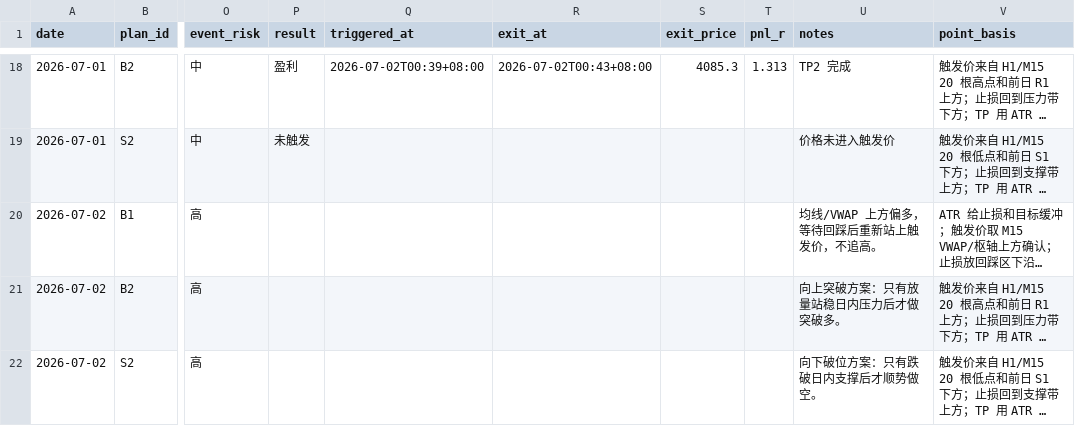
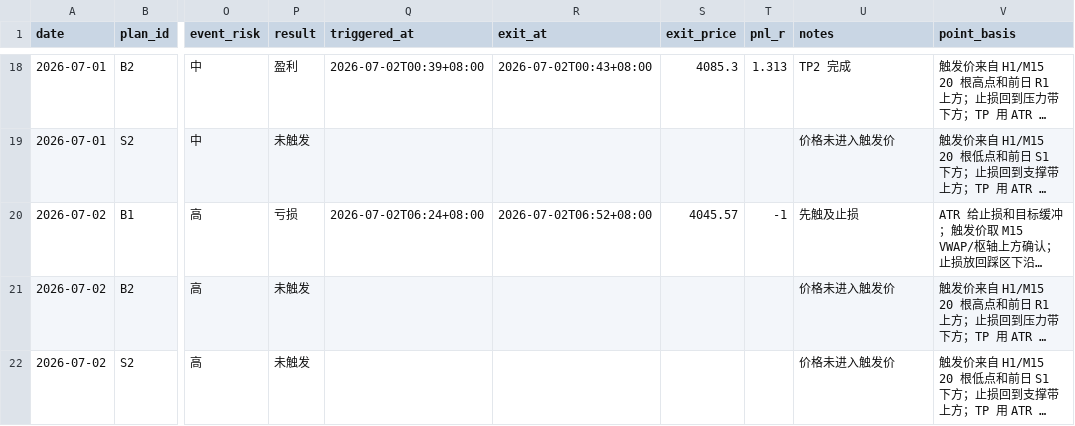
Before and after one commit to MatrixChoi/gold-advisor-dashboard, a CSV file: data/trades.csv, drawn as a sheet; only a part is shown, gaps mark what is left out; long unchanged cells end in …; the diff names each change by its address in the sheet, - before the commit and + after, or states it on an @@ line.

```diff
--- a/data/trades.csv
+++ b/data/trades.csv
-P20 (result): (empty)
+P20 (result): 亏损
-Q20 (triggered_at): (empty)
+Q20 (triggered_at): 2026-07-02T06:24+08:00
-R20 (exit_at): (empty)
+R20 (exit_at): 2026-07-02T06:52+08:00
-S20 (exit_price): (empty)
+S20 (exit_price): 4045.57
-T20 (pnl_r): (empty)
+T20 (pnl_r): -1
-U20 (notes): 均线/VWAP 上方偏多，等待回踩后重新站上触发价，不追高。
+U20 (notes): 先触及止损
-P21:P22 (result): (empty)
+P21:P22 (result): 未触发
-U21 (notes): 向上突破方案：只有放量站稳日内压力后才做突破多。
+U21 (notes): 价格未进入触发价
-U22 (notes): 向下破位方案：只有跌破日内支撑后才顺势做空。
+U22 (notes): 价格未进入触发价
```
Also changed, not shown: data/daily_stats.csv, 3 other files.
